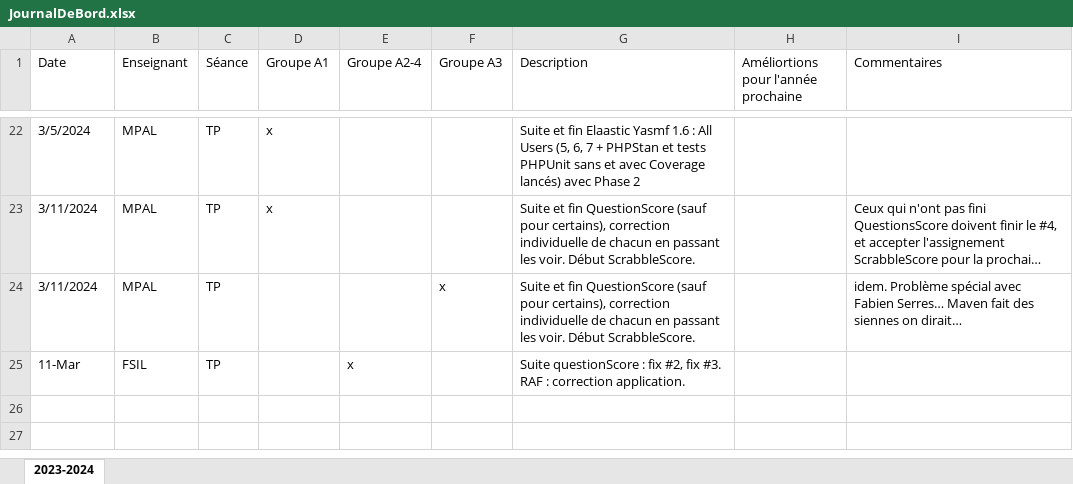
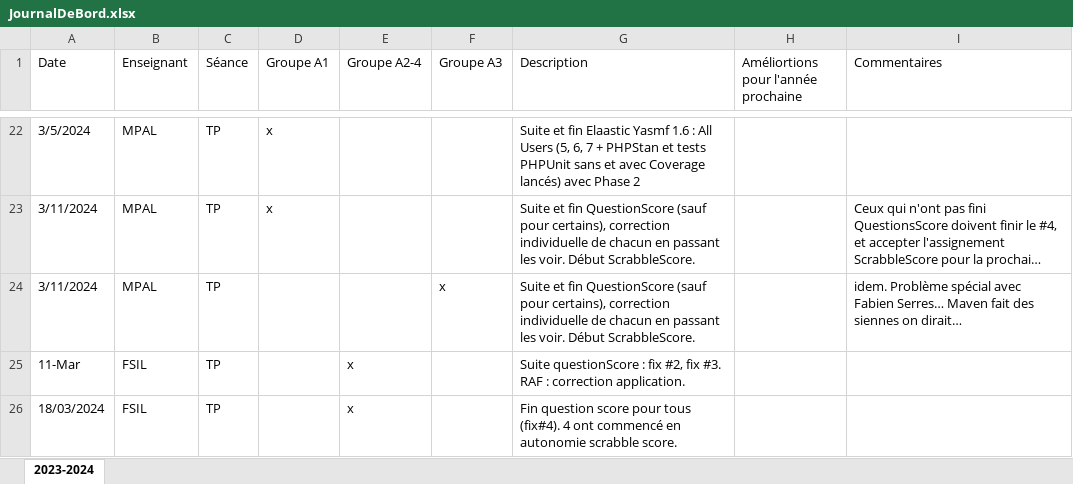
Before and after one commit to mpalosse/BUT2-R4-02-QualiteDeveloppement-Tests, an Excel workbook: JournalDeBord.xlsx, sheet 2023-2024, drawn as a sheet; only a part is shown, gaps mark what is left out; long unchanged cells end in …; values as stored, in another font and other column widths than the file's, no borders; table styles not drawn; the diff names each change by its address in the sheet, - before the commit and + after, or states it on an @@ line.

Commit message:
TP du 18 mars 2024 FSIL

```diff
--- a/JournalDeBord.xlsx (sheet 2023-2024)
+++ b/JournalDeBord.xlsx (sheet 2023-2024)
+row 26: 18/03/2024 | FSIL | TP |  | x |  | Fin question score pour tous (fix#4). 4 ont commencé en autonomie scrabble score.
```
